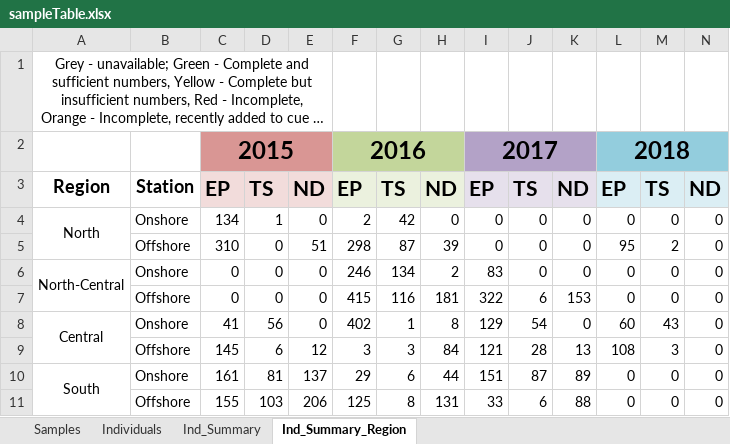
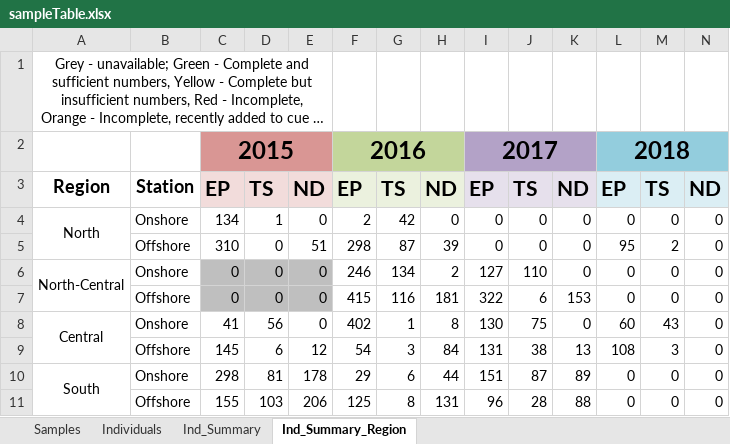
Before and after one commit to hjkilleen/krill, an Excel workbook: data/sampleTable.xlsx, sheet Ind_Summary_Region, drawn as a sheet; long unchanged cells end in …; values as stored, in another font and other column widths than the file's, no borders; conditional formats not drawn; the diff names each change by its address in the sheet, - before the commit and + after, or states it on an @@ line.

```diff
--- a/data/sampleTable.xlsx (sheet Ind_Summary_Region)
+++ b/data/sampleTable.xlsx (sheet Ind_Summary_Region)
-C6:E7 fill: none
+C6:E7 fill: #BFBFBF
-I6: 83
+I6: 127
-J6: 0
+J6: 110
-I8: 129
+I8: 130
-J8: 54
+J8: 75
-F9: 3
+F9: 54
-I9: 121
+I9: 131
-J9: 28
+J9: 38
-C10: 161
+C10: 298
-E10: 137
+E10: 178
-I11: 33
+I11: 96
-J11: 6
+J11: 28
```
Also changed, not shown: sheet Individuals, sheet Ind_Summary, 2 other files.
